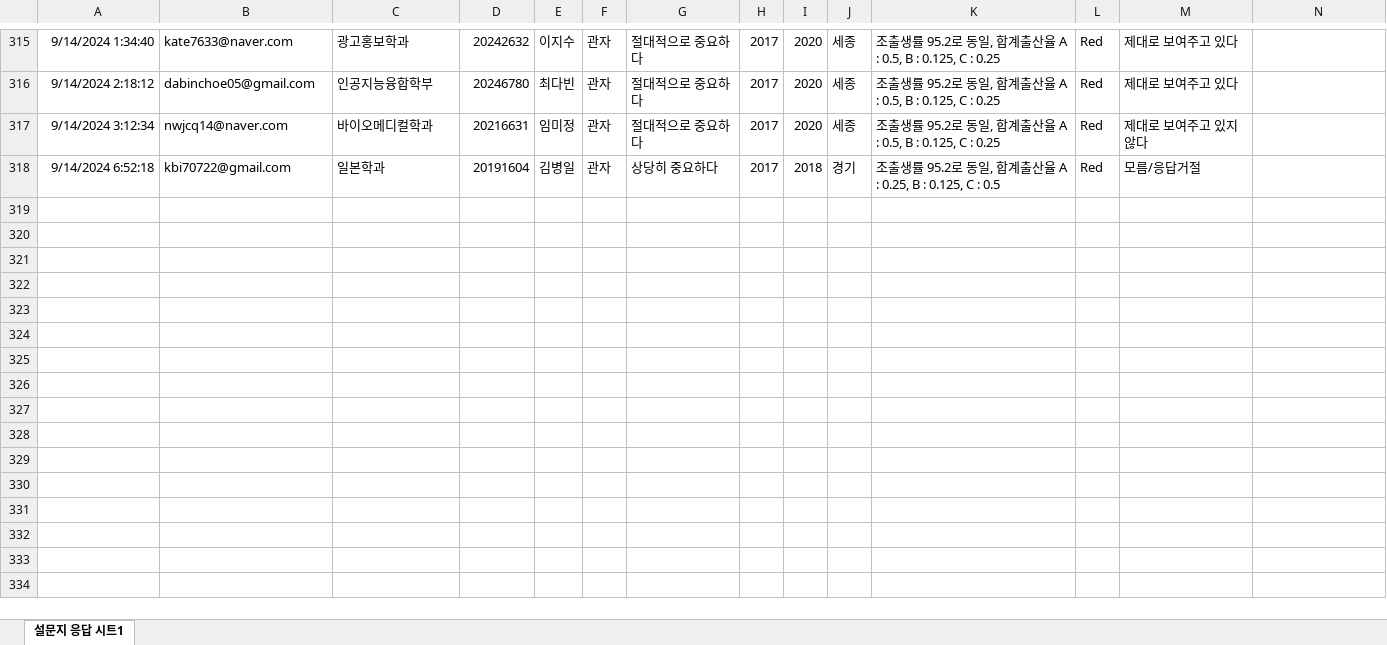
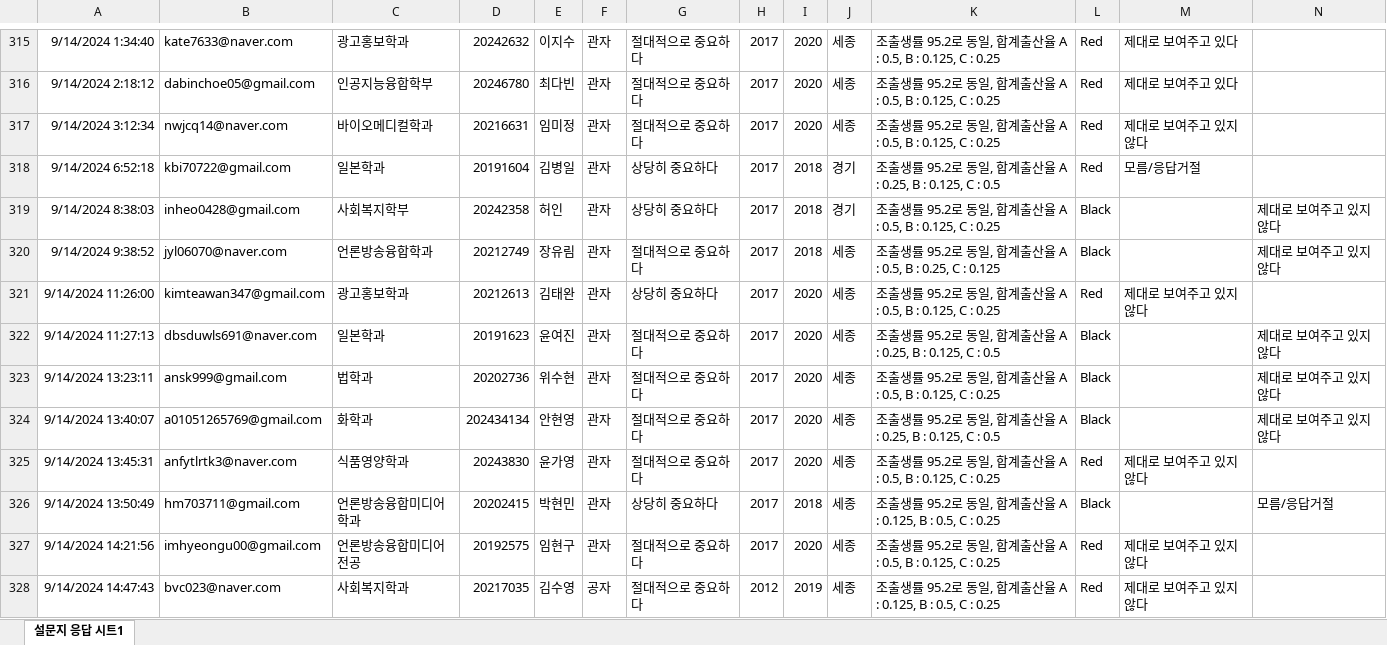
Before and after one commit to kwlee58/class202501, an Excel workbook: R/data/quiz240909.xlsx, sheet 설문지 응답 시트1, drawn as a sheet; only a part is shown, gaps mark what is left out; values as stored, in another font and other column widths than the file's, no borders; table styles not drawn; the diff covers the shown part only; the diff names each change by its address in the sheet, - before the commit and + after, or states it on an @@ line.

```diff
--- a/R/data/quiz240909.xlsx (sheet 설문지 응답 시트1)
+++ b/R/data/quiz240909.xlsx (sheet 설문지 응답 시트1)
+row 319: 9/14/2024 8:38:03 | inheo0428@gmail.com | 사회복지학부 | 20242358 | 허인 | 관자 | 상당히 중요하다 | 2017 | 2018 | 경기 | 조출생률 95.2로 동일, 합계출산율 A : 0.5, B : 0.125, C : 0.25 | Black |  | 제대로 보여주고 있지 않다
+row 320: 9/14/2024 9:38:52 | jyl06070@naver.com | 언론방송융합학과 | 20212749 | 장유림 | 관자 | 절대적으로 중요하다 | 2017 | 2018 | 세종 | 조출생률 95.2로 동일, 합계출산율 A : 0.5, B : 0.25, C : 0.125 | Black |  | 제대로 보여주고 있지 않다
+row 321: 9/14/2024 11:26:00 | kimteawan347@gmail.com | 광고홍보학과 | 20212613 | 김태완 | 관자 | 상당히 중요하다 | 2017 | 2020 | 세종 | 조출생률 95.2로 동일, 합계출산율 A : 0.5, B : 0.125, C : 0.25 | Red | 제대로 보여주고 있지 않다
+row 322: 9/14/2024 11:27:13 | dbsduwls691@naver.com | 일본학과 | 20191623 | 윤여진 | 관자 | 절대적으로 중요하다 | 2017 | 2020 | 세종 | 조출생률 95.2로 동일, 합계출산율 A : 0.25, B : 0.125, C : 0.5 | Black |  | 제대로 보여주고 있지 않다
+row 323: 9/14/2024 13:23:11 | ansk999@gmail.com | 법학과 | 20202736 | 위수현 | 관자 | 절대적으로 중요하다 | 2017 | 2020 | 세종 | 조출생률 95.2로 동일, 합계출산율 A : 0.5, B : 0.125, C : 0.25 | Black |  | 제대로 보여주고 있지 않다
+row 324: 9/14/2024 13:40:07 | a01051265769@gmail.com | 화학과 | 202434134 | 안현영 | 관자 | 절대적으로 중요하다 | 2017 | 2020 | 세종 | 조출생률 95.2로 동일, 합계출산율 A : 0.25, B : 0.125, C : 0.5 | Black |  | 제대로 보여주고 있지 않다
+row 325: 9/14/2024 13:45:31 | anfytlrtk3@naver.com | 식품영양학과 | 20243830 | 윤가영 | 관자 | 절대적으로 중요하다 | 2017 | 2020 | 세종 | 조출생률 95.2로 동일, 합계출산율 A : 0.5, B : 0.125, C : 0.25 | Red | 제대로 보여주고 있지 않다
+row 326: 9/14/2024 13:50:49 | hm703711@gmail.com | 언론방송융합미디어학과 | 20202415 | 박현민 | 관자 | 상당히 중요하다 | 2017 | 2018 | 세종 | 조출생률 95.2로 동일, 합계출산율 A : 0.125, B : 0.5, C : 0.25 | Black |  | 모름/응답거절
+row 327: 9/14/2024 14:21:56 | imhyeongu00@gmail.com | 언론방송융합미디어전공 | 20192575 | 임현구 | 관자 | 절대적으로 중요하다 | 2017 | 2020 | 세종 | 조출생률 95.2로 동일, 합계출산율 A : 0.5, B : 0.125, C : 0.25 | Red | 제대로 보여주고 있지 않다
+row 328: 9/14/2024 14:47:43 | bvc023@naver.com | 사회복지학과 | 20217035 | 김수영 | 공자 | 절대적으로 중요하다 | 2012 | 2019 | 세종 | 조출생률 95.2로 동일, 합계출산율 A : 0.125, B : 0.5, C : 0.25 | Red | 제대로 보여주고 있지 않다
```
Also changed, not shown: 73 added rows elsewhere in this sheet, R/data/quiz240902.xlsx, R/data/quiz240902_tmp.xlsx, 30 other files.
